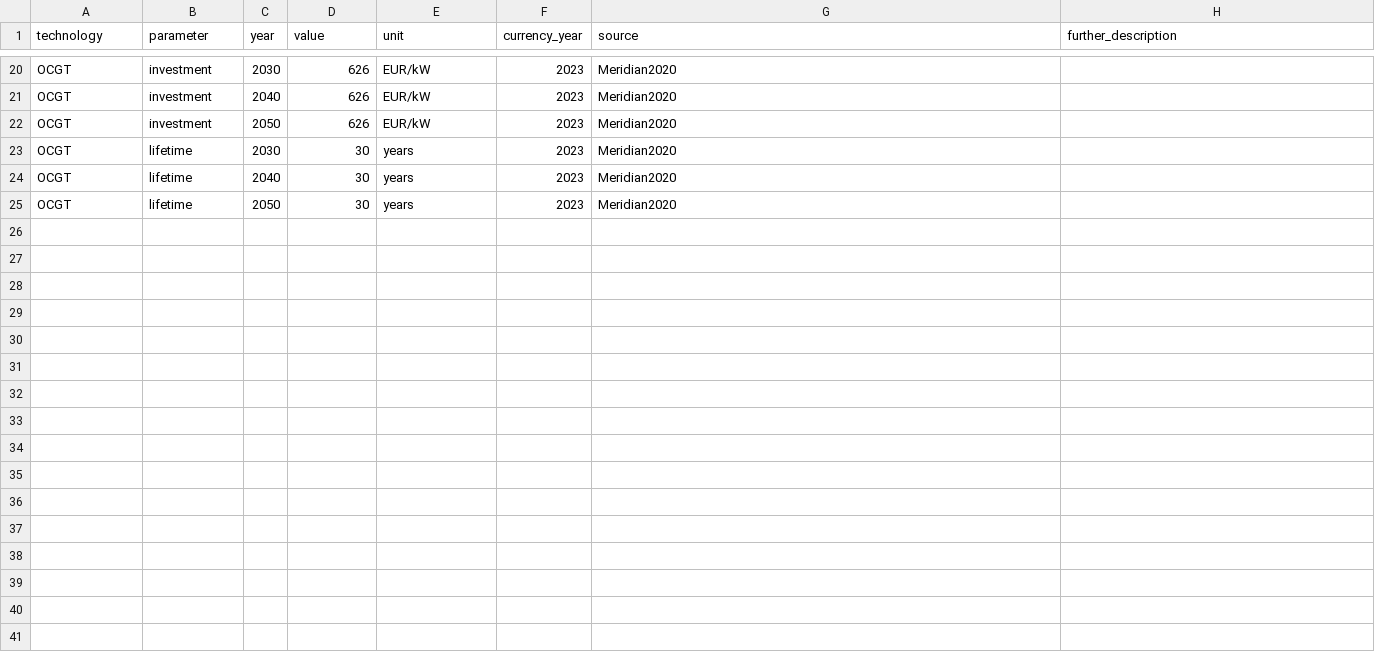
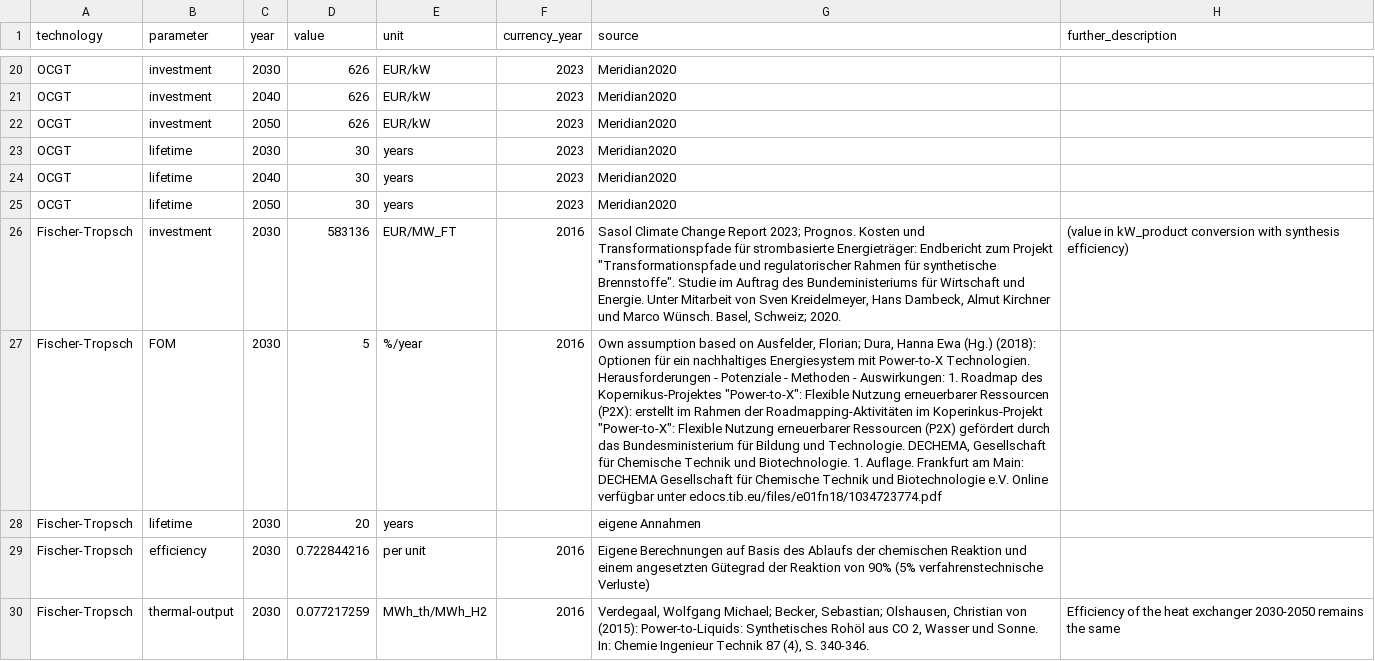
Before and after one commit to ljansen-iee/technology-data, a CSV file: inputs/fraunhofer_iee-SA_study.csv, drawn as a sheet; only a part is shown, gaps mark what is left out; the diff covers the shown part only; the diff names each change by its address in the sheet, - before the commit and + after, or states it on an @@ line.

```diff
--- a/inputs/fraunhofer_iee-SA_study.csv
+++ b/inputs/fraunhofer_iee-SA_study.csv
+row 26: Fischer-Tropsch | investment | 2030 | 583136 | EUR/MW_FT | 2016 | Sasol Climate Change Report 2023; Prognos. Kosten und Transformationspfade für strombasierte Energieträger: Endbericht zum Projekt "Transformationspfade und regulatorischer Rahmen für synthetische Brennstoffe". Studie im Auftrag des Bundeministeriums für Wirtschaft und Energie. Unter Mitarbeit von Sven Kreidelmeyer, Hans Dambeck, Almut Kirchner und Marco Wünsch. Basel, Schweiz; 2020. | (value in kW_product conversion with synthesis efficiency)
+row 27: Fischer-Tropsch | FOM | 2030 | 5 | %/year | 2016 | Own assumption based on Ausfelder, Florian; Dura, Hanna Ewa (Hg.) (2018): Optionen für ein nachhaltiges Energiesystem mit Power-to-X Technologien. Herausforderungen - Potenziale - Methoden - Auswirkungen: 1. Roadmap des Kopernikus-Projektes "Power-to-X": Flexible Nutzung erneuerbarer Ressourcen (P2X): erstellt im Rahmen der Roadmapping-Aktivitäten im Koperinkus-Projekt "Power-to-X": Flexible Nutzung erneuerbarer Ressourcen (P2X) gefördert durch das Bundesministerium für Bildung und Technologie. DECHEMA, Gesellschaft für Chemische Technik und Biotechnologie. 1. Auflage. Frankfurt am Main: DECHEMA Gesellschaft für Chemische Technik und Biotechnologie e.V. Online verfügbar unter edocs.tib.eu/files/e01fn18/1034723774.pdf
+row 28: Fischer-Tropsch | lifetime | 2030 | 20 | years |  | eigene Annahmen
+row 29: Fischer-Tropsch | efficiency | 2030 | 0.722844216 | per unit | 2016 | Eigene Berechnungen auf Basis des Ablaufs der chemischen Reaktion und einem angesetzten Gütegrad der Reaktion von 90% (5% verfahrenstechnische Verluste)
+row 30: Fischer-Tropsch | thermal-output | 2030 | 0.077217259 | MWh_th/MWh_H2 | 2016 | Verdegaal, Wolfgang Michael; Becker, Sebastian; Olshausen, Christian von (2015): Power-to-Liquids: Synthetisches Rohöl aus CO 2, Wasser und Sonne. In: Chemie Ingenieur Technik 87 (4), S. 340-346. | Efficiency of the heat exchanger 2030-2050 remains the same
```
Also changed, not shown: 5 added rows and 2 edited cells elsewhere in this file, outputs/costs_2020.csv, outputs/costs_2025.csv, 7 other files.
